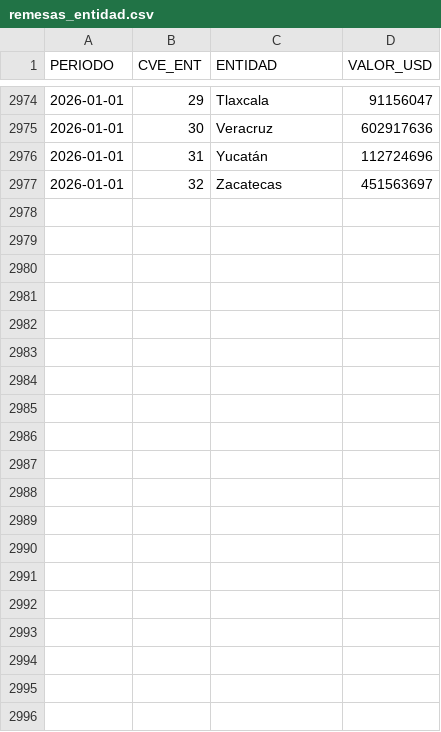
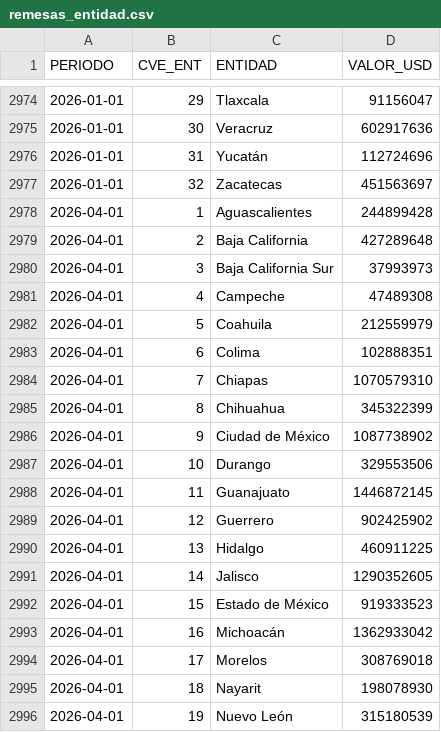
Before and after one commit to lapanquecita/remesas, a CSV file: data/remesas_entidad.csv, drawn as a sheet; only a part is shown, gaps mark what is left out; the diff covers the shown part only; the diff names each change by its address in the sheet, - before the commit and + after, or states it on an @@ line.

```diff
--- a/data/remesas_entidad.csv
+++ b/data/remesas_entidad.csv
+row 2978: 2026-04-01 | 1 | Aguascalientes | 244899428
+row 2979: 2026-04-01 | 2 | Baja California | 427289648
+row 2980: 2026-04-01 | 3 | Baja California Sur | 37993973
+row 2981: 2026-04-01 | 4 | Campeche | 47489308
+row 2982: 2026-04-01 | 5 | Coahuila | 212559979
+row 2983: 2026-04-01 | 6 | Colima | 102888351
+row 2984: 2026-04-01 | 7 | Chiapas | 1070579310
+row 2985: 2026-04-01 | 8 | Chihuahua | 345322399
+row 2986: 2026-04-01 | 9 | Ciudad de México | 1087738902
+row 2987: 2026-04-01 | 10 | Durango | 329553506
+row 2988: 2026-04-01 | 11 | Guanajuato | 1446872145
+row 2989: 2026-04-01 | 12 | Guerrero | 902425902
+row 2990: 2026-04-01 | 13 | Hidalgo | 460911225
+row 2991: 2026-04-01 | 14 | Jalisco | 1290352605
+row 2992: 2026-04-01 | 15 | Estado de México | 919333523
+row 2993: 2026-04-01 | 16 | Michoacán | 1362933042
+row 2994: 2026-04-01 | 17 | Morelos | 308769018
+row 2995: 2026-04-01 | 18 | Nayarit | 198078930
+row 2996: 2026-04-01 | 19 | Nuevo León | 315180539
```
Also changed, not shown: 13 added rows elsewhere in this file, assets/USDMXN.csv, data/remesas_mensuales.csv, 34 other files.
